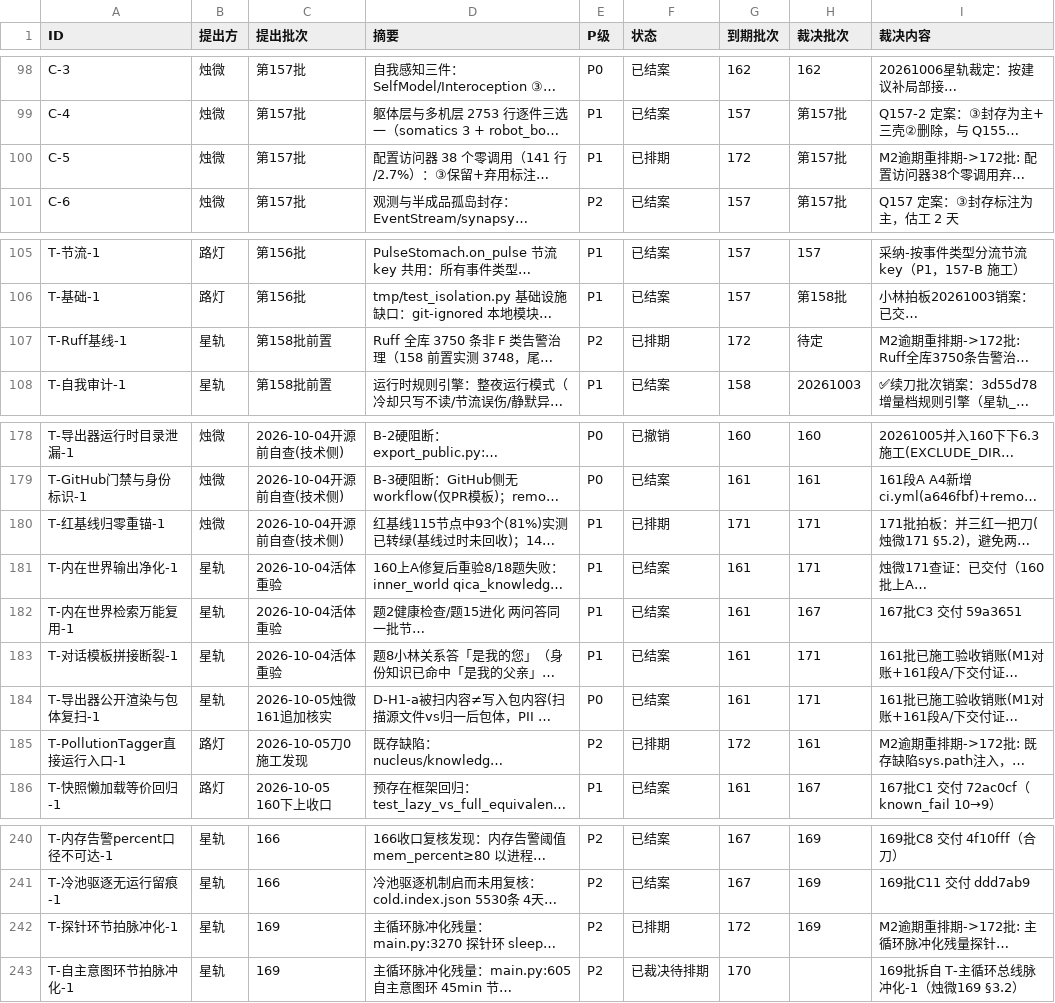
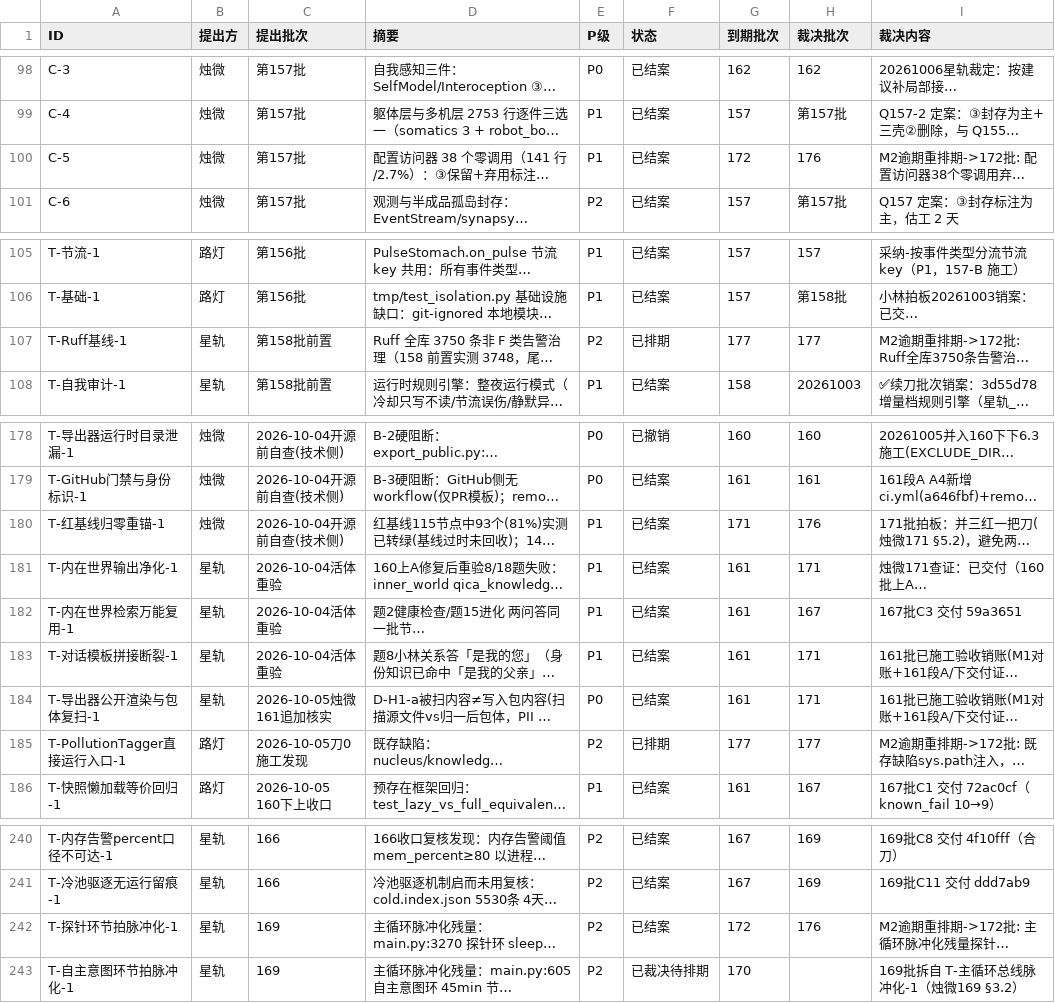
Before and after one commit to 825980399/tongtong-pulse-v9, a CSV file: docs/台账/待裁决登记册.csv, drawn as a sheet; only a part is shown, gaps mark what is left out; long unchanged cells end in …; the diff covers the shown part only; the diff names each change by its address in the sheet, - before the commit and + after, or states it on an @@ line.

```diff
--- a/docs/台账/待裁决登记册.csv
+++ b/docs/台账/待裁决登记册.csv
-F100 (状态): 已排期
+F100 (状态): 已结案
-H100 (裁决批次): 第157批
+H100 (裁决批次): 176
-G107 (到期批次): 172
+G107 (到期批次): 177
-H107 (裁决批次): 待定
+H107 (裁决批次): 177
-F180 (状态): 已排期
+F180 (状态): 已结案
-H180 (裁决批次): 171
+H180 (裁决批次): 176
-G185 (到期批次): 172
+G185 (到期批次): 177
-H185 (裁决批次): 161
+H185 (裁决批次): 177
-F242 (状态): 已排期
+F242 (状态): 已结案
-H242 (裁决批次): 169
+H242 (裁决批次): 176
```
Also changed, not shown: 56 edited cells elsewhere in this file.
